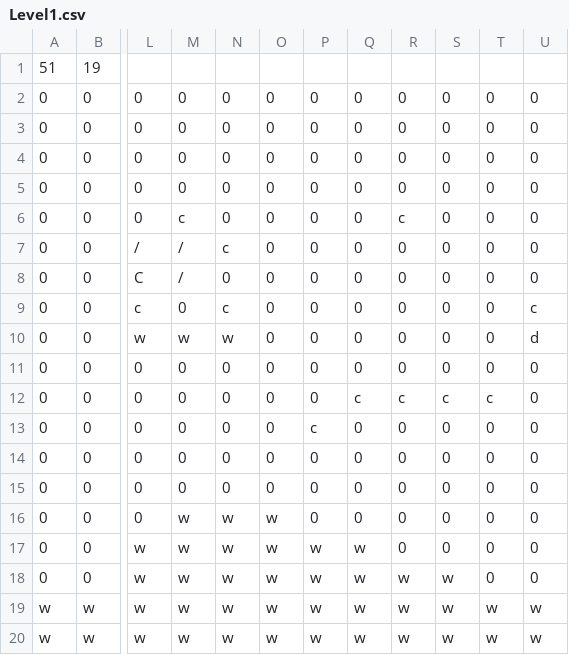
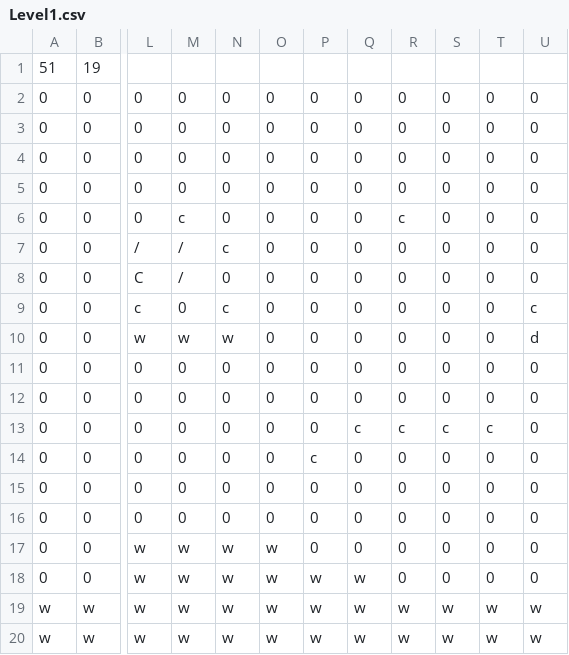
Before and after one commit to AidenCvengros/Offbeats-GIT, a CSV file: Project/Timewind/Assets/Maps/Level1.csv, drawn as a sheet; only a part is shown, gaps mark what is left out; the diff names each change by its address in the sheet, - before the commit and + after, or states it on an @@ line.

```diff
--- a/Project/Timewind/Assets/Maps/Level1.csv
+++ b/Project/Timewind/Assets/Maps/Level1.csv
-Q12: c
+Q12: 0
-R12: c
+R12: 0
-S12: c
+S12: 0
-T12: c
+T12: 0
-P13: c
+P13: 0
-Q13: 0
+Q13: c
-R13: 0
+R13: c
-S13: 0
+S13: c
-T13: 0
+T13: c
-P14: 0
+P14: c
-M16: w
+M16: 0
-N16: w
+N16: 0
-O16: w
+O16: 0
-P17: w
+P17: 0
-Q17: w
+Q17: 0
-R18: w
+R18: 0
-S18: w
+S18: 0
```
Also changed, not shown: 3 other files.
